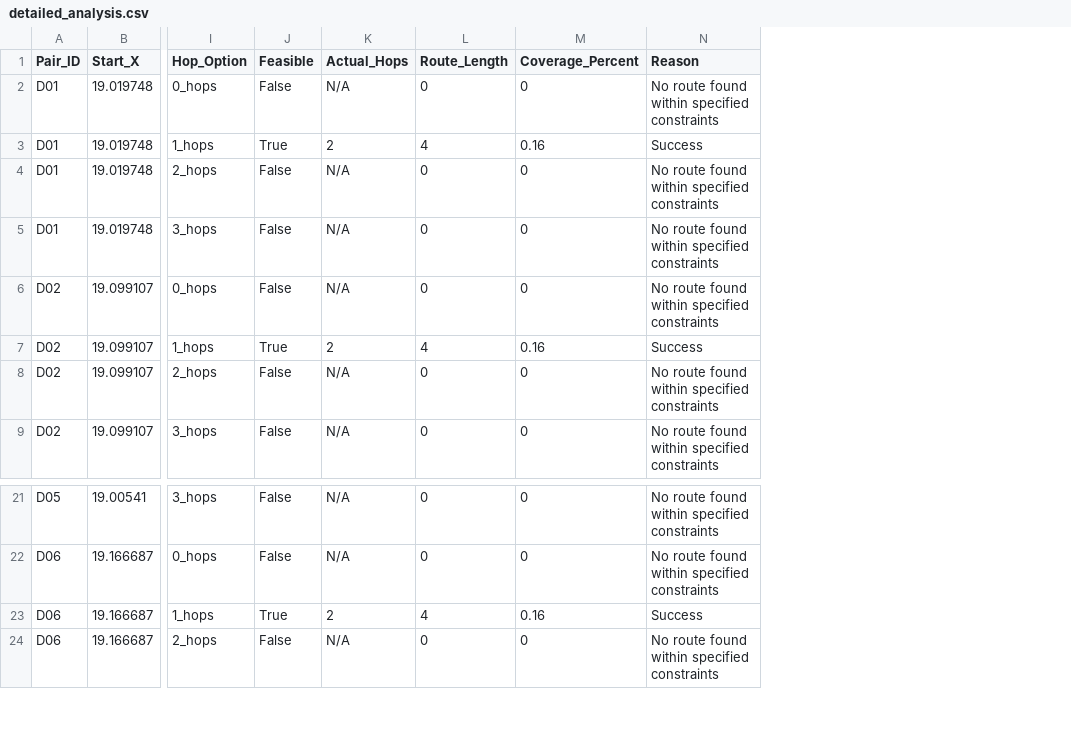
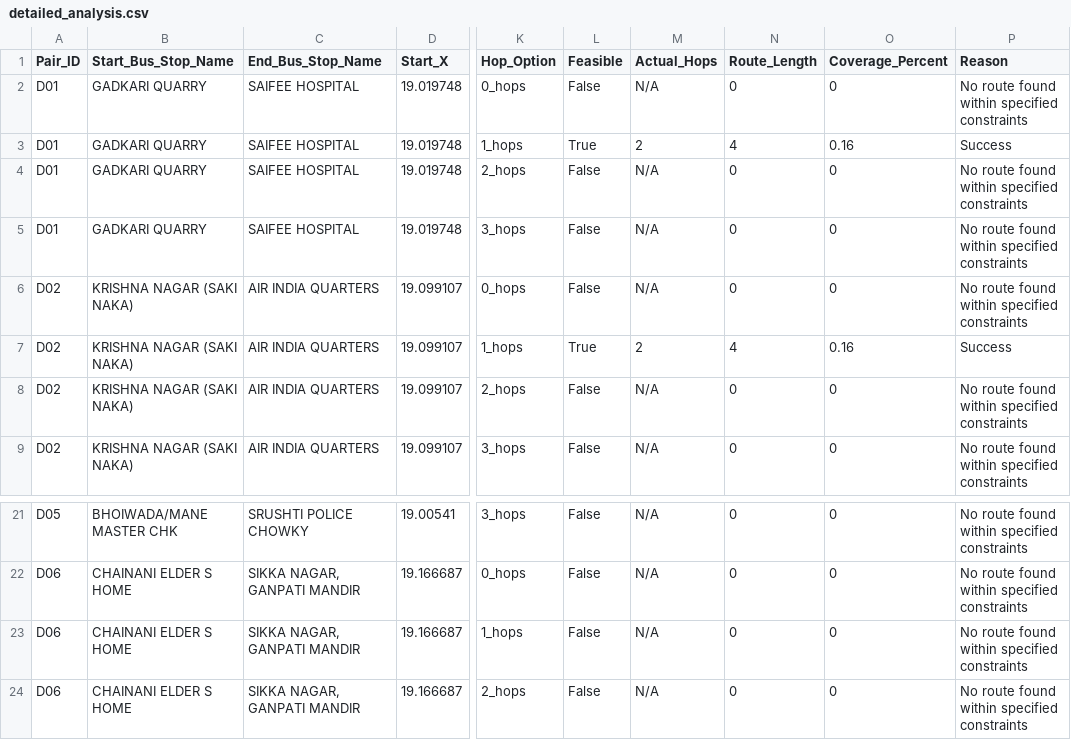
Before and after one commit to dev04sa/onboard, a CSV file: ML/server/detailed_analysis.csv, drawn as a sheet; only a part is shown, gaps mark what is left out; addresses are those after the commit; the diff names each change by its address in the sheet, - before the commit and + after, or states it on an @@ line.

```diff
--- a/ML/server/detailed_analysis.csv
+++ b/ML/server/detailed_analysis.csv
+column B (Start_Bus_Stop_Name), rows 2-9: GADKARI QUARRY | GADKARI QUARRY | GADKARI QUARRY | GADKARI QUARRY | KRISHNA NAGAR (SAKI NAKA) | KRISHNA NAGAR (SAKI NAKA) | KRISHNA NAGAR (SAKI NAKA) | KRISHNA NAGAR (SAKI NAKA); rows 21-24: BHOIWADA/MANE MASTER CHK | CHAINANI ELDER S HOME | CHAINANI ELDER S HOME | CHAINANI ELDER S HOME
+column C (End_Bus_Stop_Name), rows 2-9: SAIFEE HOSPITAL | SAIFEE HOSPITAL | SAIFEE HOSPITAL | SAIFEE HOSPITAL | AIR INDIA QUARTERS | AIR INDIA QUARTERS | AIR INDIA QUARTERS | AIR INDIA QUARTERS; rows 21-24: SRUSHTI POLICE CHOWKY | SIKKA NAGAR, GANPATI MANDIR | SIKKA NAGAR, GANPATI MANDIR | SIKKA NAGAR, GANPATI MANDIR
-L23 (Feasible): True
+L23 (Feasible): False
-M23 (Actual_Hops): 2
+M23 (Actual_Hops): N/A
-N23 (Route_Length): 4
+N23 (Route_Length): 0
-O23 (Coverage_Percent): 0.16
+O23 (Coverage_Percent): 0
-P23 (Reason): Success
+P23 (Reason): No route found within specified constraints
```
Also changed, not shown: ML/server/coordinate_analysis.csv, 2 other files.
